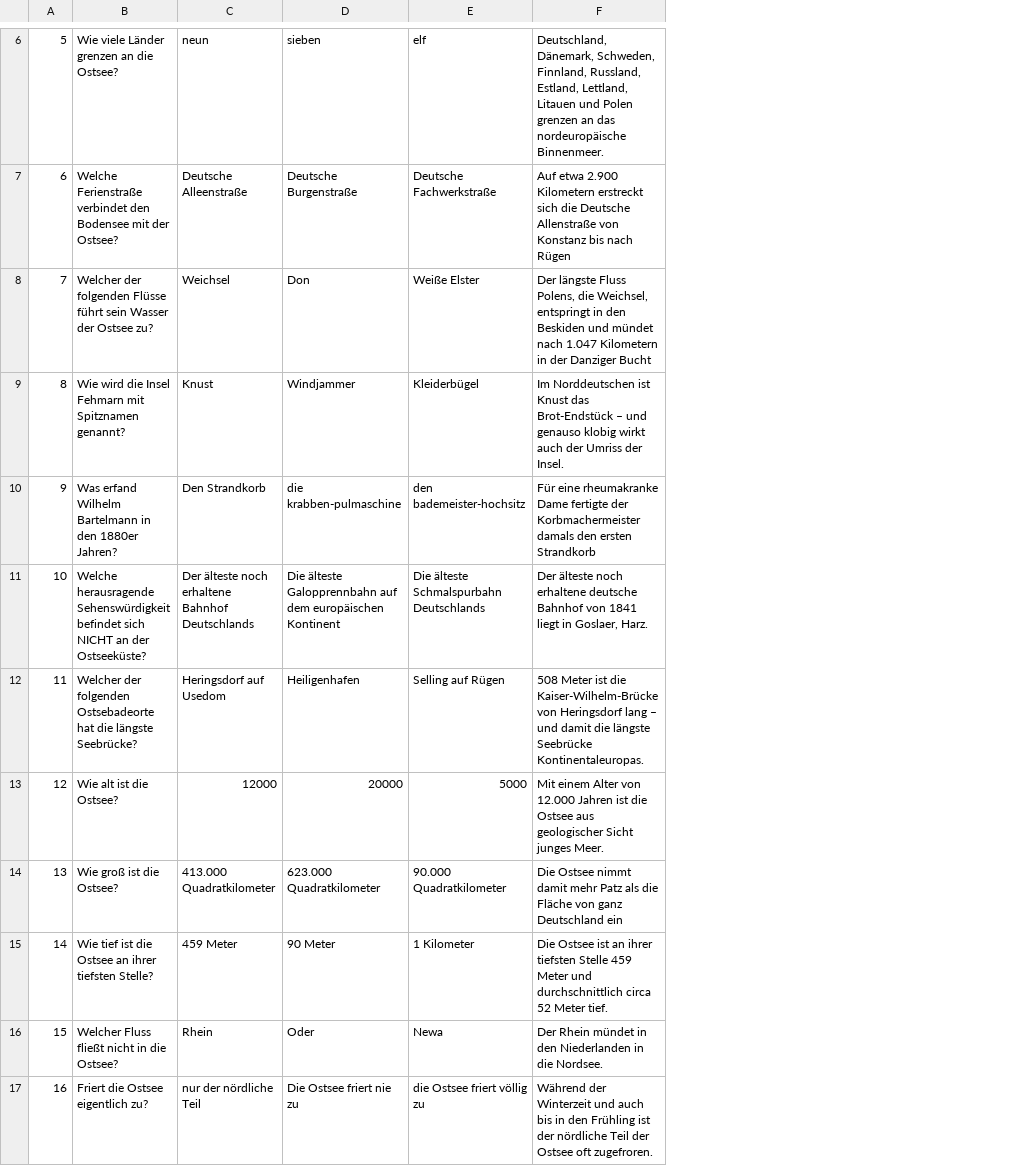
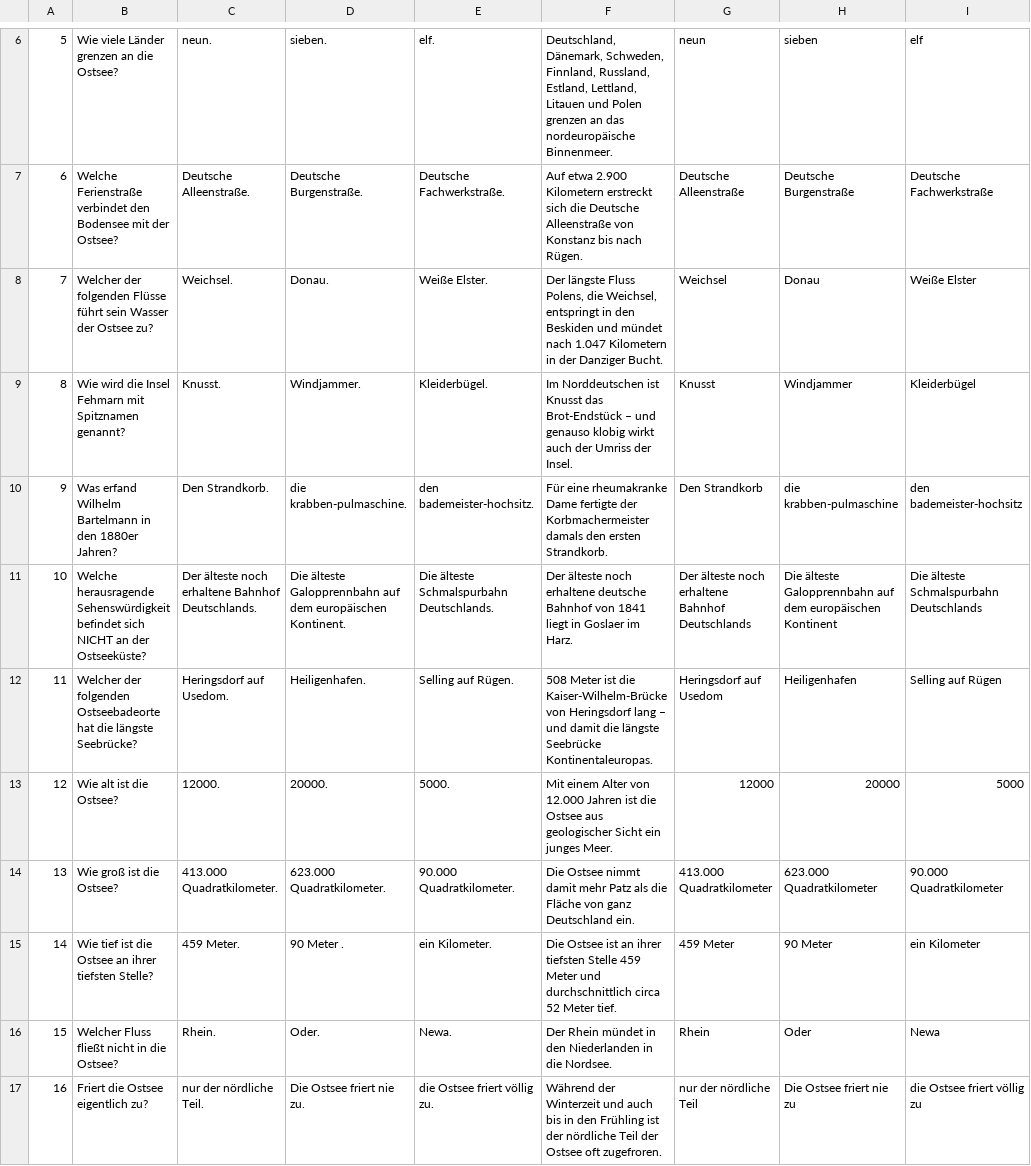
Before and after one commit to sweIhm-ws2018-19/skillproject-fr-33, a CSV file: src/main/resources/Ostsee.csv, drawn as a sheet; only a part is shown, gaps mark what is left out; removed rows and columns are numbered as before the commit, all else as after; the diff covers the shown part only; the diff names each change by its address in the sheet, - before the commit and + after, or states it on an @@ line.

Commit message:
Update Resource Docs (Format)

```diff
--- a/src/main/resources/Ostsee.csv
+++ b/src/main/resources/Ostsee.csv
+column C, rows 6-17: neun. | Deutsche Alleenstraße. | Weichsel. | Knusst. | Den Strandkorb. | Der älteste noch erhaltene Bahnhof Deutschlands. | Heringsdorf auf Usedom. | 12000. | 413.000 Quadratkilometer. | 459 Meter. | Rhein. | nur der nördliche Teil.
+column D, rows 6-17: sieben. | Deutsche Burgenstraße. | Donau. | Windjammer. | die krabben-pulmaschine. | Die älteste Galopprennbahn auf dem europäischen Kontinent. | Heiligenhafen. | 20000. | 623.000 Quadratkilometer. | 90 Meter . | Oder. | Die Ostsee friert nie zu.
+column E, rows 6-17: elf. | Deutsche Fachwerkstraße. | Weiße Elster. | Kleiderbügel. | den bademeister-hochsitz. | Die älteste Schmalspurbahn Deutschlands. | Selling auf Rügen. | 5000. | 90.000 Quadratkilometer. | ein Kilometer. | Newa. | die Ostsee friert völlig zu.
+column F, rows 6-17: Deutschland, Dänemark, Schweden, Finnland, Russland, Estland, Lettland, Litauen und Polen grenzen an das nordeuropäische Binnenmeer. | Auf etwa 2.900 Kilometern erstreckt sich die Deutsche Alleenstraße von Konstanz bis nach Rügen. | Der längste Fluss Polens, die Weichsel, entspringt in den Beskiden und mündet nach 1.047 Kilometern in der Danziger Bucht. | Im Norddeutschen ist Knusst das Brot-Endstück – und genauso klobig wirkt auch der Umriss der Insel. | Für eine rheumakranke Dame fertigte der Korbmachermeister damals den ersten Strandkorb. | Der älteste noch erhaltene deutsche Bahnhof von 1841 liegt in Goslaer im Harz. | 508 Meter ist die Kaiser-Wilhelm-Brücke von Heringsdorf lang – und damit die längste Seebrücke Kontinentaleuropas. | Mit einem Alter von 12.000 Jahren ist die Ostsee aus geologischer Sicht ein junges Meer. | Die Ostsee nimmt damit mehr Patz als die Fläche von ganz Deutschland ein. | Die Ostsee ist an ihrer tiefsten Stelle 459 Meter und durchschnittlich circa 52 Meter tief. | Der Rhein mündet in den Niederlanden in die Nordsee. | Während der Winterzeit und auch bis in den Frühling ist der nördliche Teil der Ostsee oft zugefroren.
-column F, rows 6-17: Deutschland, Dänemark, Schweden, Finnland, Russland, Estland, Lettland, Litauen und Polen grenzen an das nordeuropäische Binnenmeer. | Auf etwa 2.900 Kilometern erstreckt sich die Deutsche Allenstraße von Konstanz bis nach Rügen | Der längste Fluss Polens, die Weichsel, entspringt in den Beskiden und mündet nach 1.047 Kilometern in der Danziger Bucht | Im Norddeutschen ist Knust das Brot-Endstück – und genauso klobig wirkt auch der Umriss der Insel. | Für eine rheumakranke Dame fertigte der Korbmachermeister damals den ersten Strandkorb | Der älteste noch erhaltene deutsche Bahnhof von 1841 liegt in Goslaer, Harz. | 508 Meter ist die Kaiser-Wilhelm-Brücke von Heringsdorf lang – und damit die längste Seebrücke Kontinentaleuropas. | Mit einem Alter von 12.000 Jahren ist die Ostsee aus geologischer Sicht junges Meer. | Die Ostsee nimmt damit mehr Patz als die Fläche von ganz Deutschland ein | Die Ostsee ist an ihrer tiefsten Stelle 459 Meter und durchschnittlich circa 52 Meter tief. | Der Rhein mündet in den Niederlanden in die Nordsee. | Während der Winterzeit und auch bis in den Frühling ist der nördliche Teil der Ostsee oft zugefroren.
-H8: Don
+H8: Donau
-G9: Knust
+G9: Knusst
-B12: …der folgenden Ostsebadeorte hat die…
+B12: …der folgenden Ostseebadeorte hat die…
-I15: 1 Kilometer
+I15: ein Kilometer
```
Also changed, not shown: 1 added row, 1 removed row and 8 edited cells elsewhere in this file, src/main/resources/Berlin.csv, src/main/resources/Dresden.csv.
